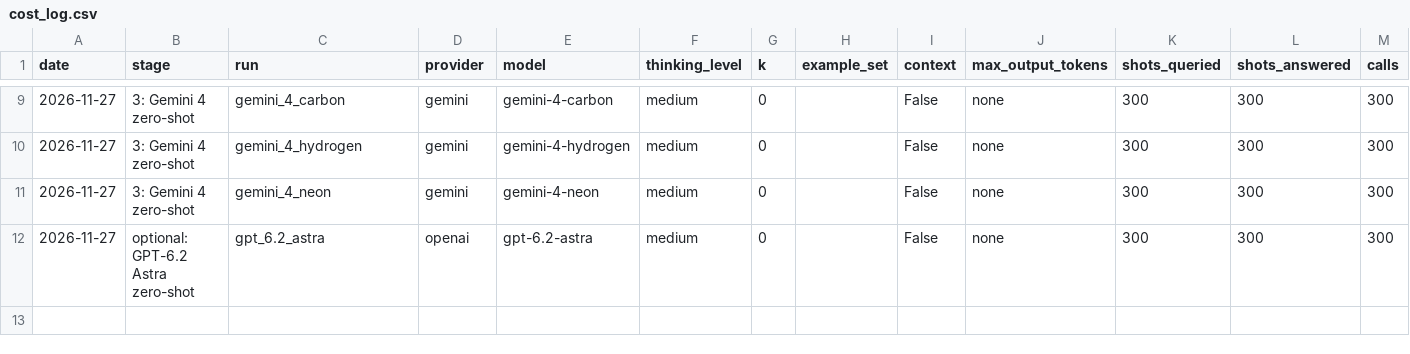
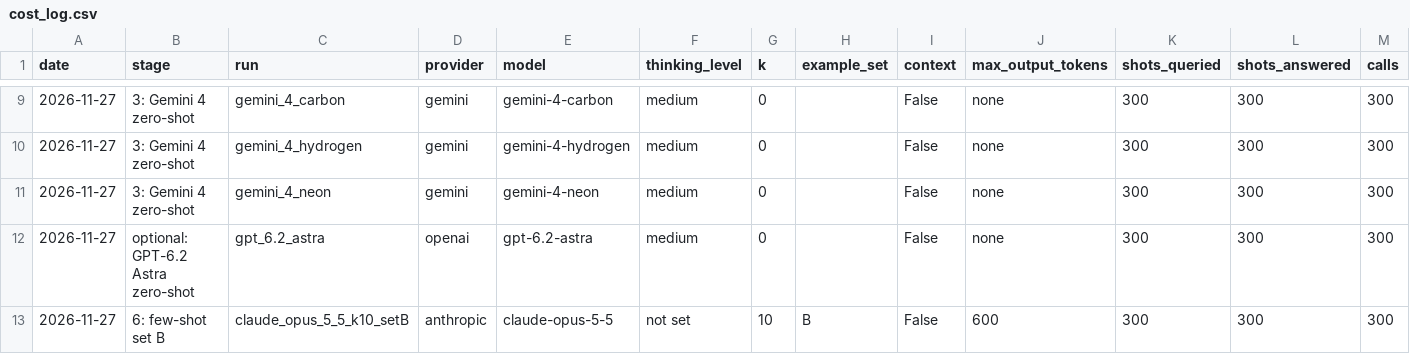
Before and after one commit to whotank/vlm-xg-benchmark, a CSV file: results/cost_log.csv, drawn as a sheet; only a part is shown, gaps mark what is left out; rows hold the shown columns only; the diff names each change by its address in the sheet, - before the commit and + after, or states it on an @@ line.

```diff
--- a/results/cost_log.csv
+++ b/results/cost_log.csv
+row 13: 2026-11-27 | 6: few-shot set B | claude_opus_5_5_k10_setB | anthropic | claude-opus-5-5 | not set | 10 | B | False | 600 | 300 | 300 | 300
```
Also changed, not shown: 5 other files.
